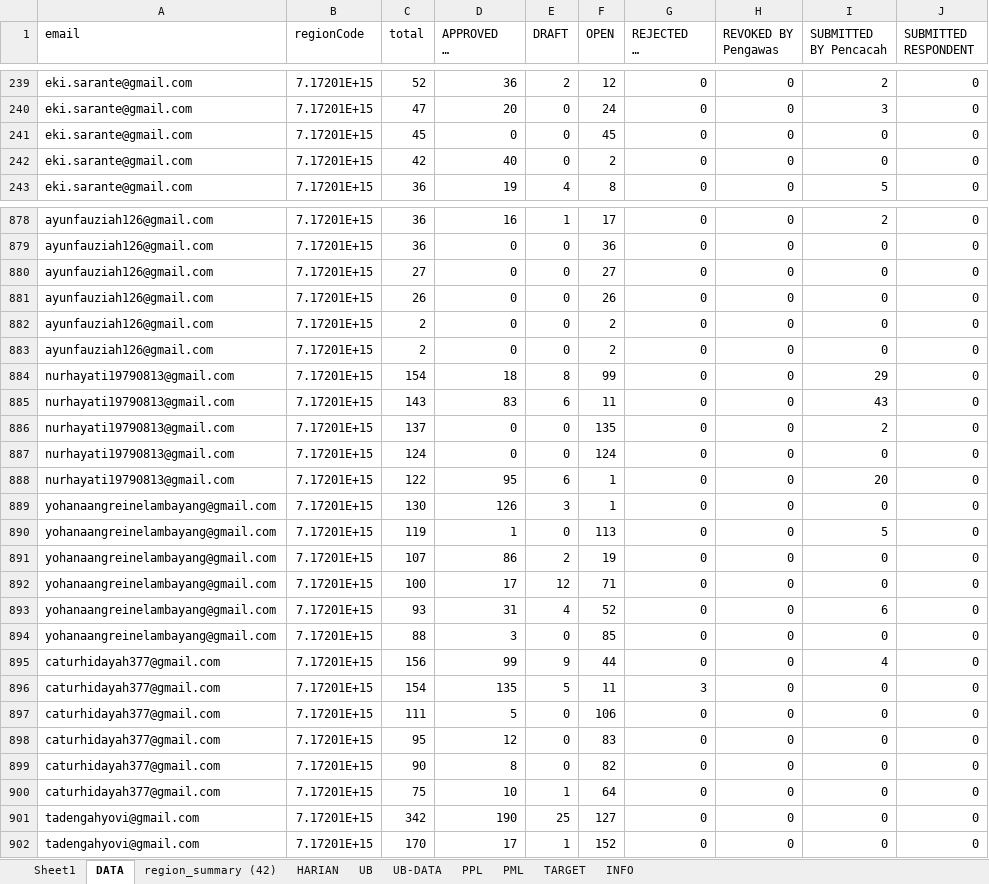
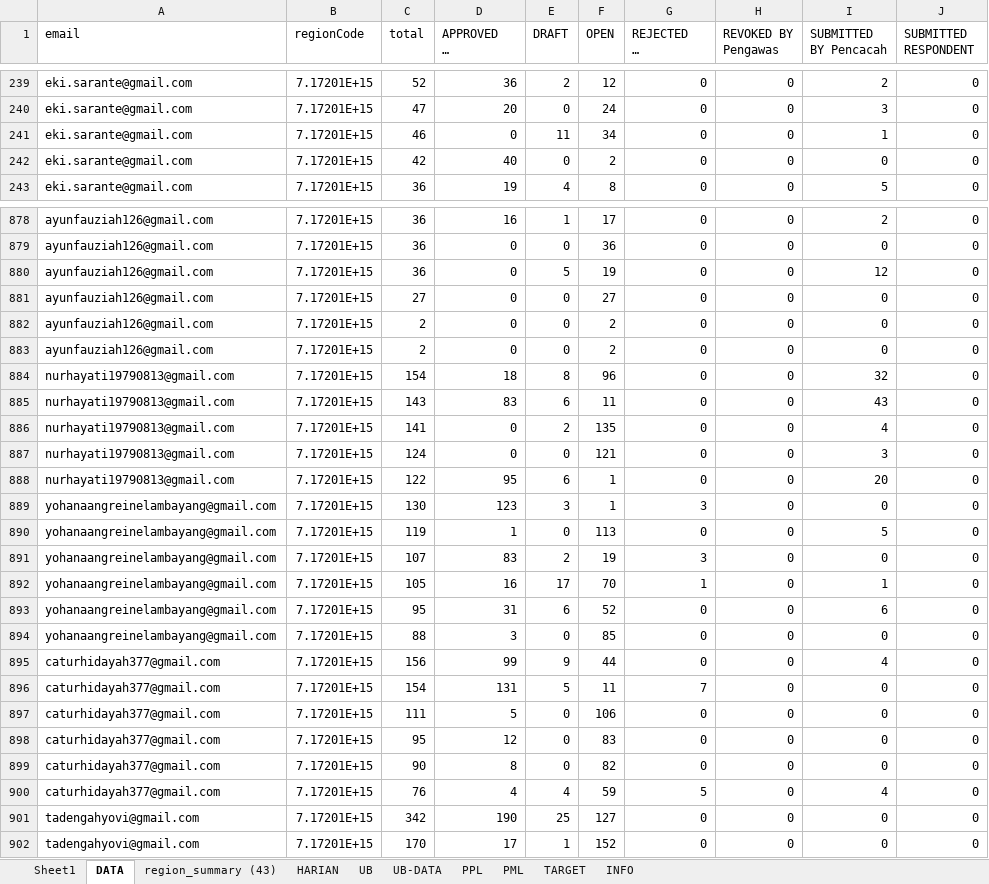
Before and after one commit to gaberielmanalu931/dashboard-petugas, an Excel workbook: mapping_petugas.xlsx, sheet DATA, drawn as a sheet; only a part is shown, gaps mark what is left out; long unchanged cells end in …; values as stored, in another font and other column widths than the file's, no borders; removed rows and columns are numbered as before the commit, all else as after; the diff covers the shown part only; the diff names each change by its address in the sheet, - before the commit and + after, or states it on an @@ line.

Commit message:
UPDATE DATA

```diff
--- a/mapping_petugas.xlsx (sheet DATA)
+++ b/mapping_petugas.xlsx (sheet DATA)
-sheet tab: region_summary (42)
+sheet tab: region_summary (43)
-C241 (total): 45
+C241 (total): 46
-E241 (DRAFT): 0
+E241 (DRAFT): 11
-F241 (OPEN): 45
+F241 (OPEN): 34
-I241 (SUBMITTED BY Pencacah): 0
+I241 (SUBMITTED BY Pencacah): 1
+row 880: ayunfauziah126@gmail.com | 7.17201E+15 | 36 | 0 | 5 | 19 | 0 | 0 | 12 | 0
-row 881: ayunfauziah126@gmail.com | 7.17201E+15 | 26 | 0 | 0 | 26 | 0 | 0 | 0 | 0
-F884 (OPEN): 99
+F884 (OPEN): 96
-I884 (SUBMITTED BY Pencacah): 29
+I884 (SUBMITTED BY Pencacah): 32
-C886 (total): 137
+C886 (total): 141
-E886 (DRAFT): 0
+E886 (DRAFT): 2
-I886 (SUBMITTED BY Pencacah): 2
+I886 (SUBMITTED BY Pencacah): 4
-F887 (OPEN): 124
+F887 (OPEN): 121
-I887 (SUBMITTED BY Pencacah): 0
+I887 (SUBMITTED BY Pencacah): 3
-D889 (APPROVED BY Pengawas): 126
+D889 (APPROVED BY Pengawas): 123
-G889 (REJECTED BY Pengawas): 0
+G889 (REJECTED BY Pengawas): 3
-D891 (APPROVED BY Pengawas): 86
+D891 (APPROVED BY Pengawas): 83
-G891 (REJECTED BY Pengawas): 0
+G891 (REJECTED BY Pengawas): 3
-C892 (total): 100
+C892 (total): 105
-D892 (APPROVED BY Pengawas): 17
+D892 (APPROVED BY Pengawas): 16
-E892 (DRAFT): 12
+E892 (DRAFT): 17
-F892 (OPEN): 71
+F892 (OPEN): 70
-G892 (REJECTED BY Pengawas): 0
+G892 (REJECTED BY Pengawas): 1
-I892 (SUBMITTED BY Pencacah): 0
+I892 (SUBMITTED BY Pencacah): 1
-C893 (total): 93
+C893 (total): 95
-E893 (DRAFT): 4
+E893 (DRAFT): 6
-D896 (APPROVED BY Pengawas): 135
+D896 (APPROVED BY Pengawas): 131
-G896 (REJECTED BY Pengawas): 3
+G896 (REJECTED BY Pengawas): 7
-C900 (total): 75
+C900 (total): 76
-D900 (APPROVED BY Pengawas): 10
+D900 (APPROVED BY Pengawas): 4
-E900 (DRAFT): 1
+E900 (DRAFT): 4
-F900 (OPEN): 64
+F900 (OPEN): 59
-G900 (REJECTED BY Pengawas): 0
+G900 (REJECTED BY Pengawas): 5
-I900 (SUBMITTED BY Pencacah): 0
+I900 (SUBMITTED BY Pencacah): 4
```
Also changed, not shown: 12 added rows, 12 removed rows and 719 edited cells elsewhere in this sheet, sheet PPL, sheet HARIAN, sheet PML, sheet INFO.
